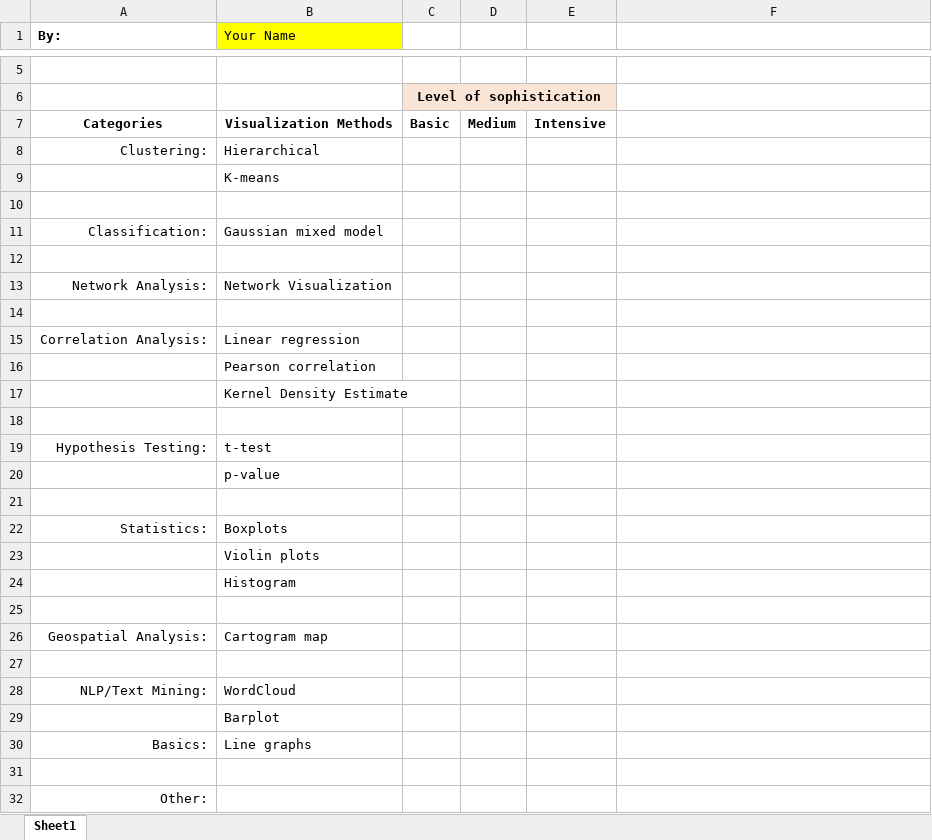
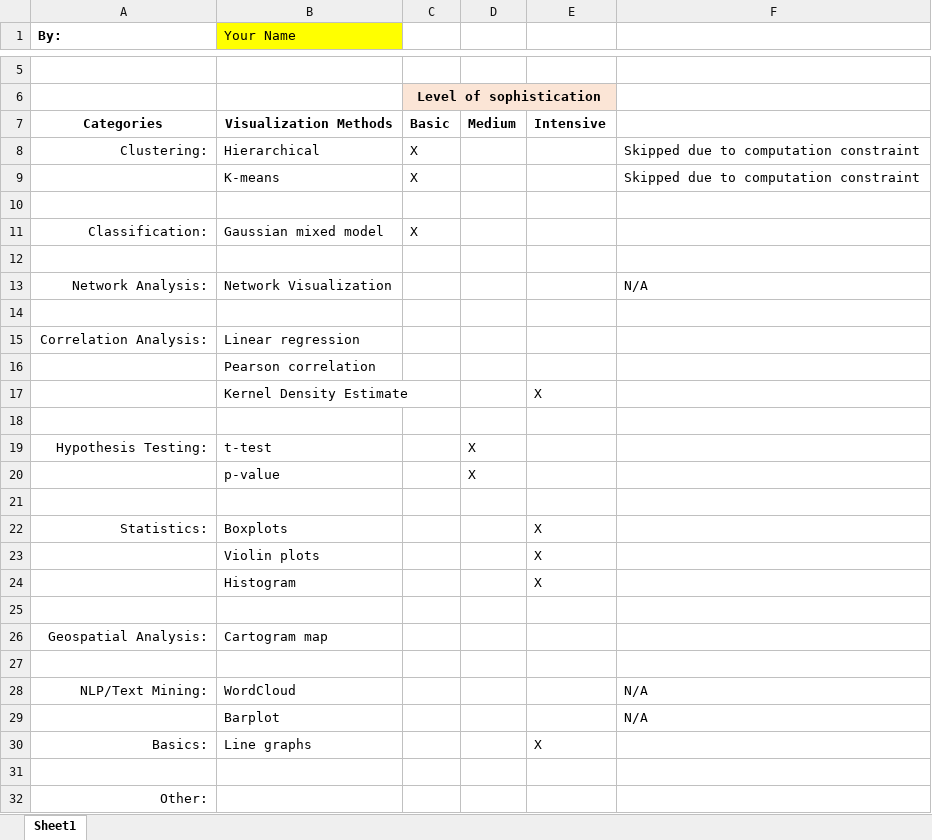
Before and after one commit to lynnpepin/cse5520, an Excel workbook: final_stuff/3.FinalProject_Claim_Draft.xlsx, sheet Sheet1, drawn as a sheet; only a part is shown, gaps mark what is left out; values as stored, in another font and other column widths than the file's, no borders; removed rows and columns are numbered as before the commit, all else as after; the diff names each change by its address in the sheet, - before the commit and + after, or states it on an @@ line.

```diff
--- a/final_stuff/3.FinalProject_Claim_Draft.xlsx (sheet Sheet1)
+++ b/final_stuff/3.FinalProject_Claim_Draft.xlsx (sheet Sheet1)
-C8: (empty)
+C8: X
-F8: (empty)
+F8: Skipped due to computation constraint
-row 9:  | K-means
+row 9:  | K-means | X |  |  | Skipped due to computation constraint
-C11: (empty)
+C11: X
-F13: (empty)
+F13: N/A
-E17: (empty)
+E17: X
-D19:D20: (empty)
+D19:D20: X
-E22:E24: (empty)
+E22:E24: X
-F28:F29: (empty)
+F28:F29: N/A
-E30: (empty)
+E30: X
```
Also changed, not shown: 2 other files.
